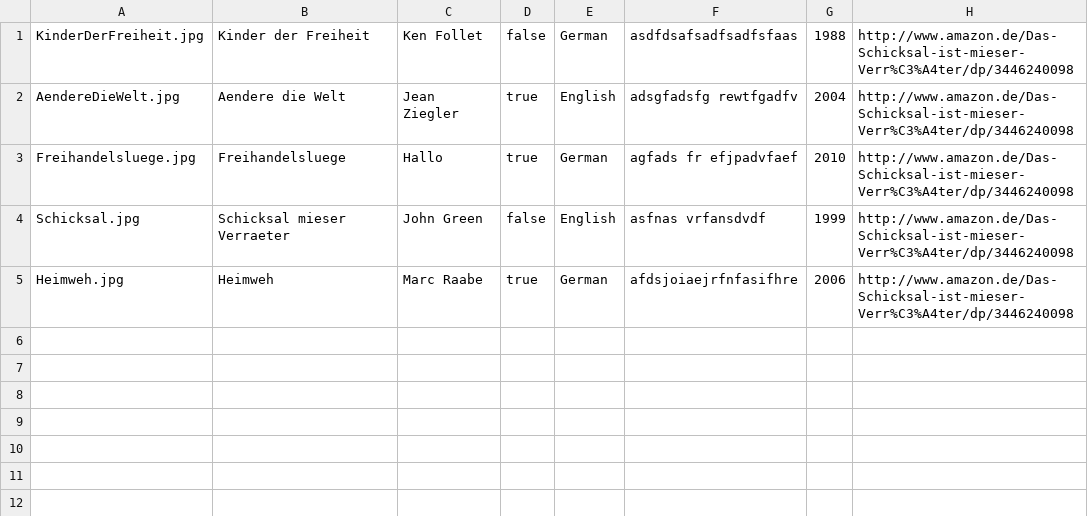
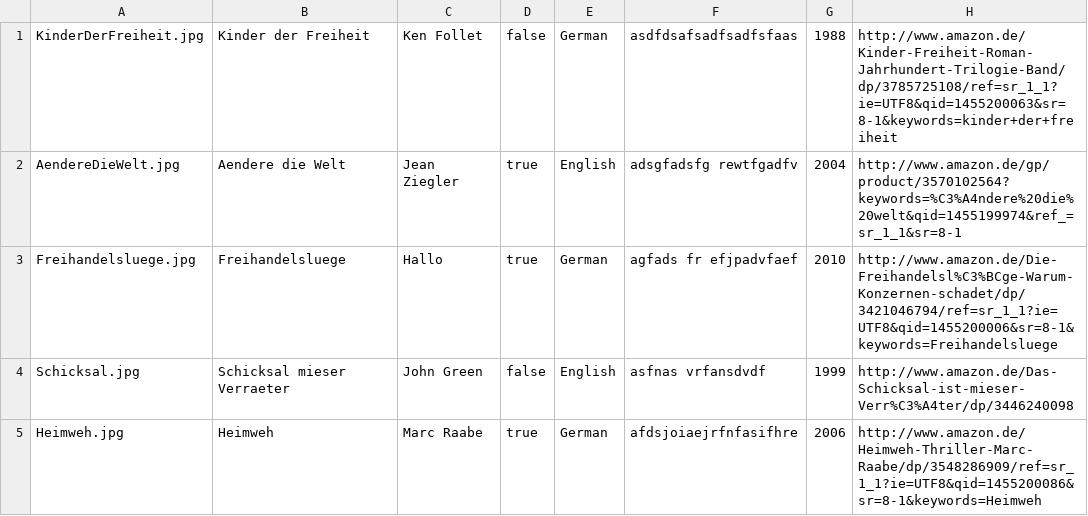
Before and after one commit to juliazenz/libraray, a CSV file: LibraryApp/web/res/buchdaten.csv, drawn as a sheet.

```diff
--- a/LibraryApp/web/res/buchdaten.csv
+++ b/LibraryApp/web/res/buchdaten.csv
@@ -1,5 +1,5 @@
-KinderDerFreiheit.jpg;Kinder der Freiheit;Ken Follet;false;German;asdfdsafsadfsadfsfaas;1988;http://www.amazon.de/Das-Schicksal-ist-mieser-Verr%C3%A4ter/dp/3446240098
-AendereDieWelt.jpg;Aendere die Welt;Jean Ziegler;true;English;adsgfadsfg rewtfgadfv;2004;http://www.amazon.de/Das-Schicksal-ist-mieser-Verr%C3%A4ter/dp/3446240098
-Freihandelsluege.jpg;Freihandelsluege;Hallo;true;German; agfads fr efjpadvfaef;2010;http://www.amazon.de/Das-Schicksal-ist-mieser-Verr%C3%A4ter/dp/3446240098
+KinderDerFreiheit.jpg;Kinder der Freiheit;Ken Follet;false;German;asdfdsafsadfsadfsfaas;1988;http://www.amazon.de/Kinder-Freiheit-Roman-Jahrhundert-Trilogie-Band/dp/3785725108/ref=sr_1_1?ie=UTF8&qid=1455200063&sr=8-1&keywords=kinder+der+freiheit
+AendereDieWelt.jpg;Aendere die Welt;Jean Ziegler;true;English;adsgfadsfg rewtfgadfv;2004;http://www.amazon.de/gp/product/3570102564?keywords=%C3%A4ndere%20die%20welt&qid=1455199974&ref_=sr_1_1&sr=8-1
+Freihandelsluege.jpg;Freihandelsluege;Hallo;true;German; agfads fr efjpadvfaef;2010;http://www.amazon.de/Die-Freihandelsl%C3%BCge-Warum-Konzernen-schadet/dp/3421046794/ref=sr_1_1?ie=UTF8&qid=1455200006&sr=8-1&keywords=Freihandelsluege
 Schicksal.jpg;Schicksal mieser Verraeter;John Green;false;English;asfnas vrfansdvdf;1999;http://www.amazon.de/Das-Schicksal-ist-mieser-Verr%C3%A4ter/dp/3446240098
-Heimweh.jpg;Heimweh;Marc Raabe;true;German;afdsjoiaejrfnfasifhre;2006;http://www.amazon.de/Das-Schicksal-ist-mieser-Verr%C3%A4ter/dp/3446240098
+Heimweh.jpg;Heimweh;Marc Raabe;true;German;afdsjoiaejrfnfasifhre;2006;http://www.amazon.de/Heimweh-Thriller-Marc-Raabe/dp/3548286909/ref=sr_1_1?ie=UTF8&qid=1455200086&sr=8-1&keywords=Heimweh
```
Also changed, not shown: 15 other files.
